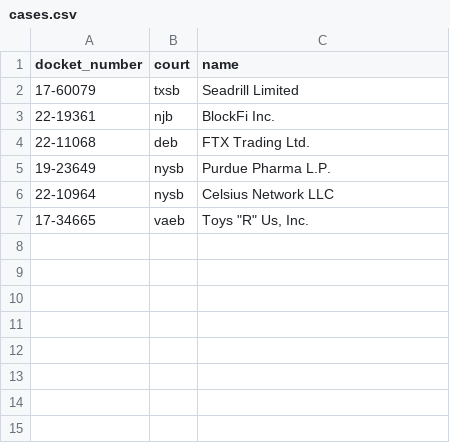
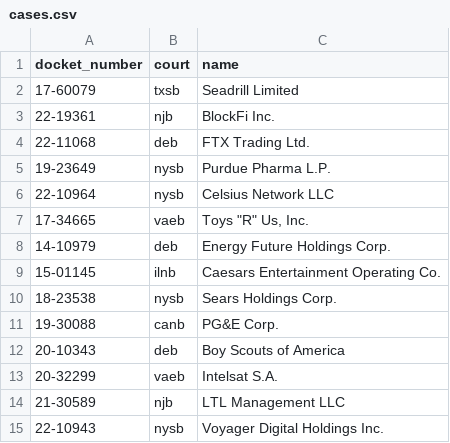
Before and after one commit to ashleyyykim/billing-entry-assistant, a CSV file: courtlistener_scrape/cases.csv, drawn as a sheet.

```diff
--- a/courtlistener_scrape/cases.csv
+++ b/courtlistener_scrape/cases.csv
@@ -7 +7,9 @@ docket_number,court,name
 17-34665,vaeb,"Toys ""R"" Us, Inc."
+14-10979,deb,Energy Future Holdings Corp.
+15-01145,ilnb,Caesars Entertainment Operating Co.
+18-23538,nysb,Sears Holdings Corp.
+19-30088,canb,PG&E Corp.
+20-10343,deb,Boy Scouts of America
+20-32299,vaeb,Intelsat S.A.
+21-30589,njb,LTL Management LLC
+22-10943,nysb,Voyager Digital Holdings Inc.
```
Also changed, not shown: 9 other files.
